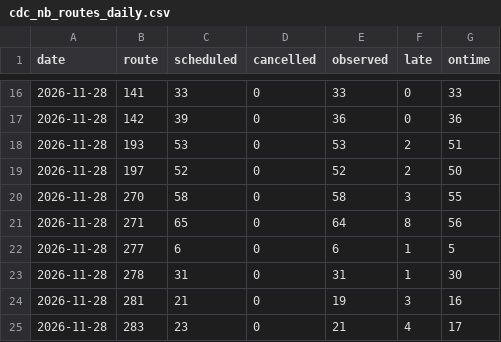
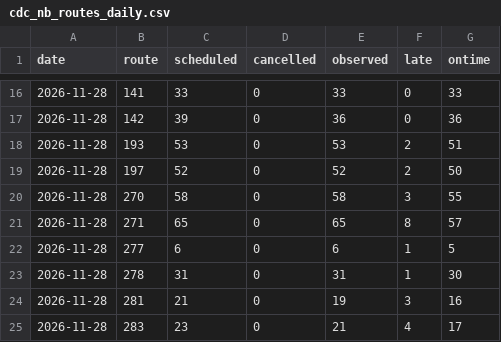
Before and after one commit to craigstarling-eng/Keolis-NthnBeaches-service-cancellations, a CSV file: data/history/cdc_nb_routes_daily.csv, drawn as a sheet; only a part is shown, gaps mark what is left out.

```diff
--- a/data/history/cdc_nb_routes_daily.csv
+++ b/data/history/cdc_nb_routes_daily.csv
@@ -20,3 +20,3 @@ date,route,scheduled,cancelled,observed,late,ontime
 2026-11-28,270,58,0,58,3,55
-2026-11-28,271,65,0,64,8,56
+2026-11-28,271,65,0,65,8,57
 2026-11-28,277,6,0,6,1,5
```
Also changed, not shown: data/cancellations.csv, data/history/r8_daily.csv, 11 other files.
